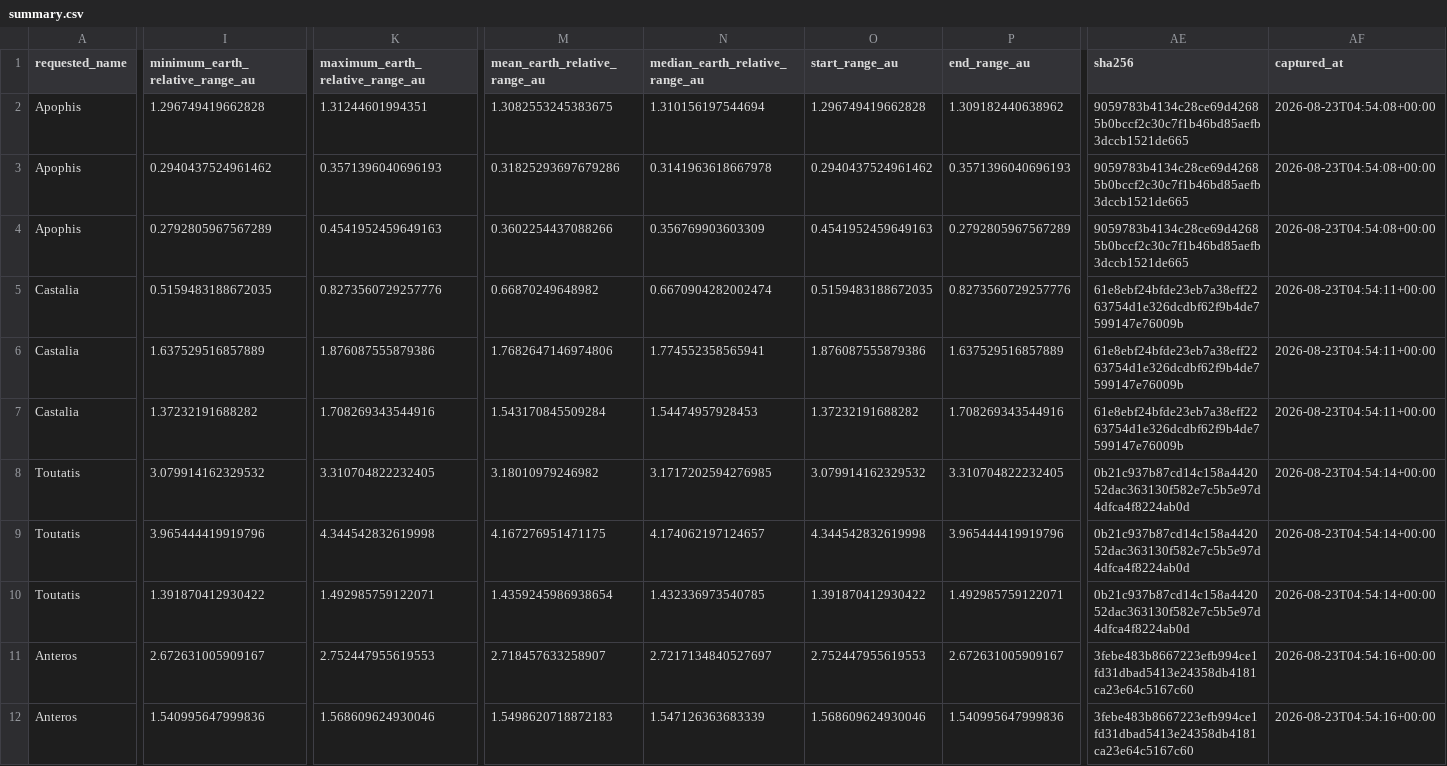
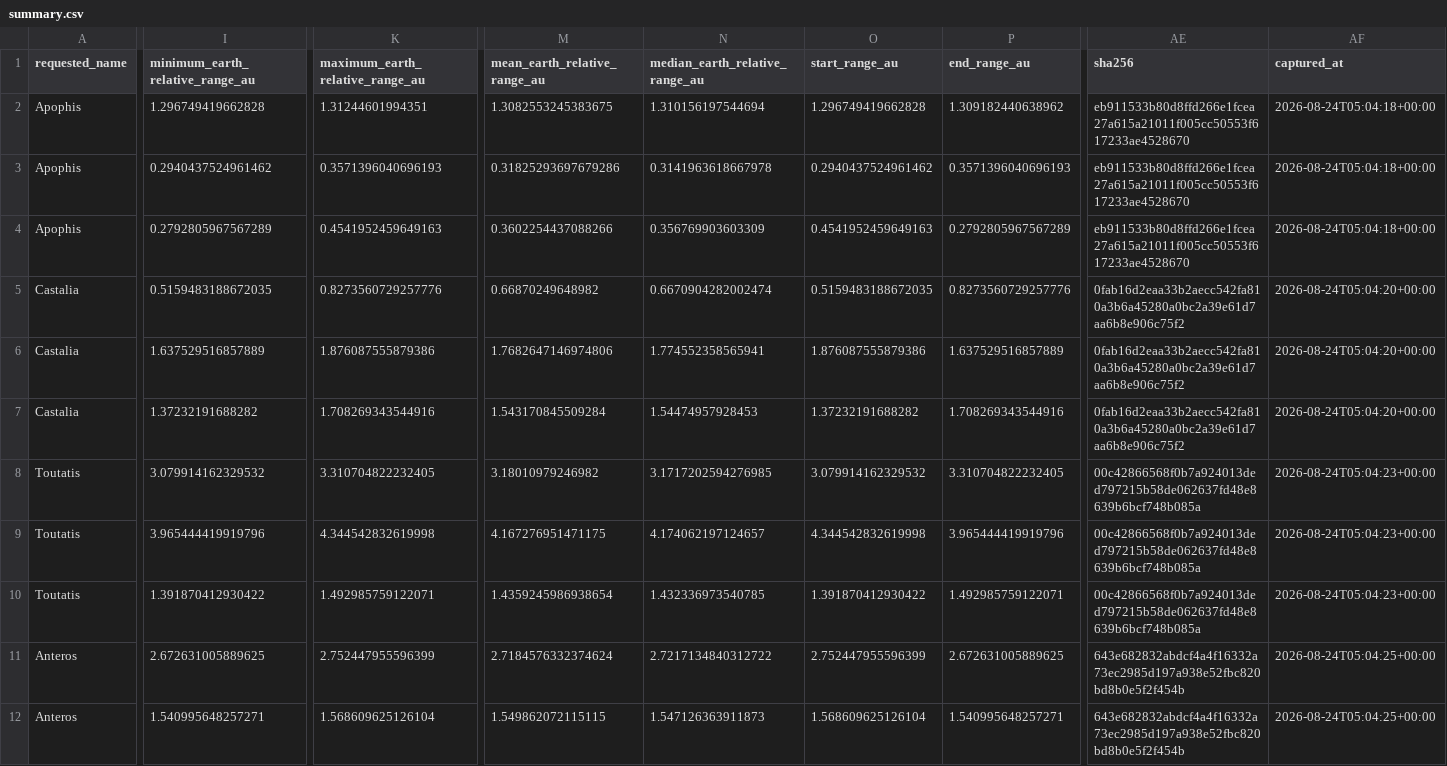
Before and after one commit to achillesromer-coder/Data, a CSV file: data/jpl/horizons/latest/summary.csv, drawn as a sheet; only a part is shown, gaps mark what is left out; the diff covers the shown part only; the diff names each change by its address in the sheet, - before the commit and + after, or states it on an @@ line.

```diff
--- a/data/jpl/horizons/latest/summary.csv
+++ b/data/jpl/horizons/latest/summary.csv
-AE2:AE4 (sha256): 9059783b4134c28ce69d42685b0bccf2c30c7f1b46bd85aefb3dccb1521de665
+AE2:AE4 (sha256): eb911533b80d8ffd266e1fcea27a615a21011f005cc50553f617233ae4528670
-AF2:AF4 (captured_at): 2026-08-23T04:54:08+00:00
+AF2:AF4 (captured_at): 2026-08-24T05:04:18+00:00
-AE5:AE7 (sha256): 61e8ebf24bfde23eb7a38eff2263754d1e326dcdbf62f9b4de7599147e76009b
+AE5:AE7 (sha256): 0fab16d2eaa33b2aecc542fa810a3b6a45280a0bc2a39e61d7aa6b8e906c75f2
-AF5:AF7 (captured_at): 2026-08-23T04:54:11+00:00
+AF5:AF7 (captured_at): 2026-08-24T05:04:20+00:00
-AE8:AE10 (sha256): 0b21c937b87cd14c158a442052dac363130f582e7c5b5e97d4dfca4f8224ab0d
+AE8:AE10 (sha256): 00c42866568f0b7a924013ded797215b58de062637fd48e8639b6bcf748b085a
-AF8:AF10 (captured_at): 2026-08-23T04:54:14+00:00
+AF8:AF10 (captured_at): 2026-08-24T05:04:23+00:00
-I11 (minimum_earth_relative_range_au): 2.672631005909167
+I11 (minimum_earth_relative_range_au): 2.672631005889625
-K11 (maximum_earth_relative_range_au): 2.752447955619553
+K11 (maximum_earth_relative_range_au): 2.752447955596399
-M11 (mean_earth_relative_range_au): 2.718457633258907
+M11 (mean_earth_relative_range_au): 2.7184576332374624
-N11 (median_earth_relative_range_au): 2.7217134840527697
+N11 (median_earth_relative_range_au): 2.7217134840312722
-O11 (start_range_au): 2.752447955619553
+O11 (start_range_au): 2.752447955596399
-P11 (end_range_au): 2.672631005909167
+P11 (end_range_au): 2.672631005889625
-AE11:AE12 (sha256): 3febe483b8667223efb994ce1fd31dbad5413e24358db4181ca23e64c5167c60
+AE11:AE12 (sha256): 643e682832abdcf4a4f16332a73ec2985d197a938e52fbc820bd8b0e5f2f454b
-AF11:AF12 (captured_at): 2026-08-23T04:54:16+00:00
+AF11:AF12 (captured_at): 2026-08-24T05:04:25+00:00
-I12 (minimum_earth_relative_range_au): 1.540995647999836
+I12 (minimum_earth_relative_range_au): 1.540995648257271
-K12 (maximum_earth_relative_range_au): 1.568609624930046
+K12 (maximum_earth_relative_range_au): 1.568609625126104
-M12 (mean_earth_relative_range_au): 1.5498620718872183
+M12 (mean_earth_relative_range_au): 1.549862072115115
-N12 (median_earth_relative_range_au): 1.547126363683339
+N12 (median_earth_relative_range_au): 1.547126363911873
-O12 (start_range_au): 1.568609624930046
+O12 (start_range_au): 1.568609625126104
-P12 (end_range_au): 1.540995647999836
+P12 (end_range_au): 1.540995648257271
```
Also changed, not shown: 32 edited cells elsewhere in this file, data/jpl/neighbours/horizons/latest/summary.csv, data/jpl/sbdb/latest/summary.csv, 29 other files.
